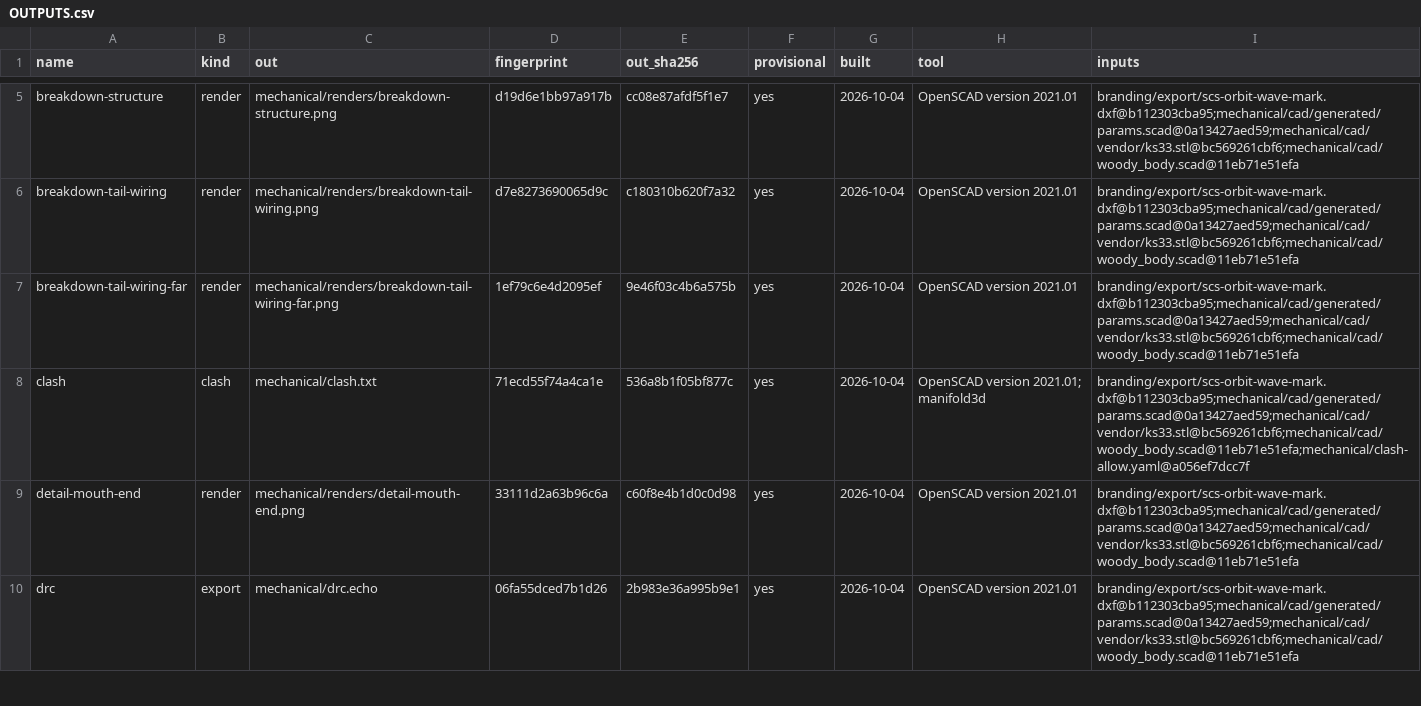
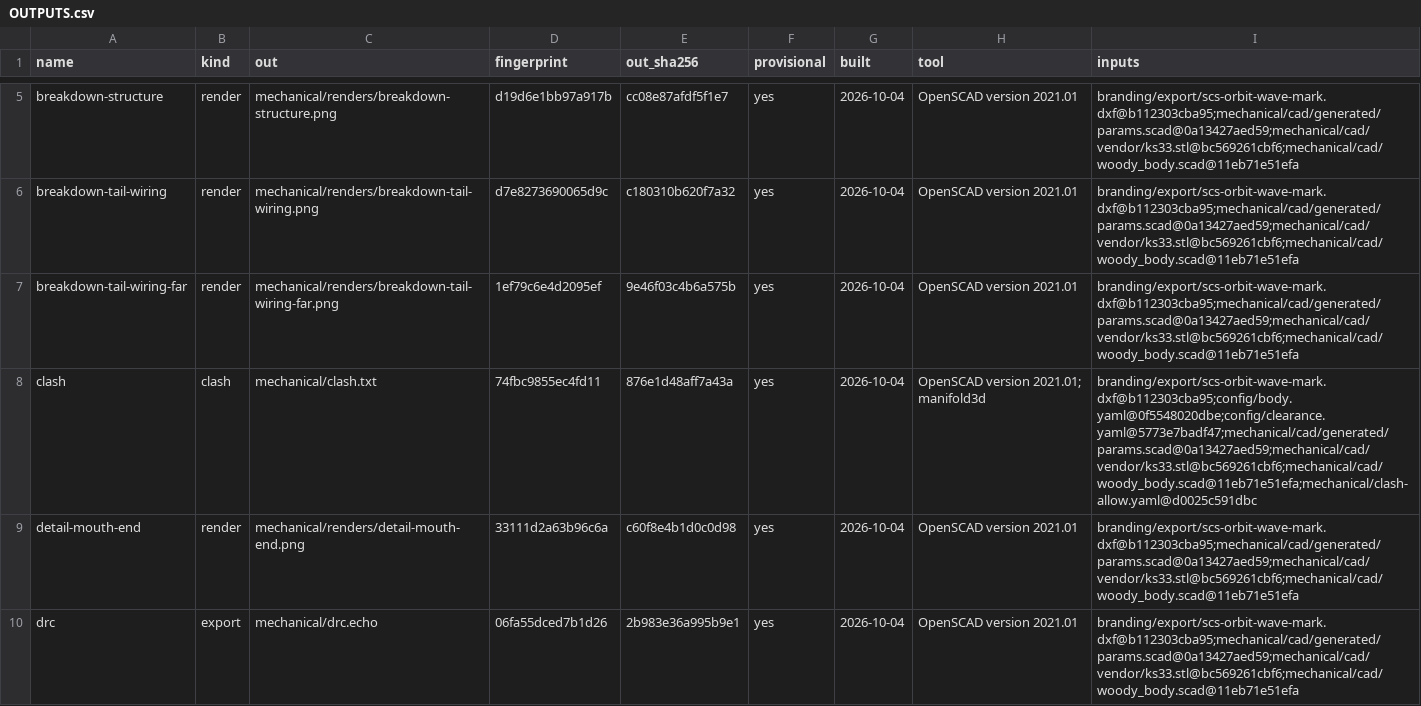
Before and after one commit to jeffmhopkins/Woody, a CSV file: mechanical/OUTPUTS.csv, drawn as a sheet; only a part is shown, gaps mark what is left out.

```diff
--- a/mechanical/OUTPUTS.csv
+++ b/mechanical/OUTPUTS.csv
@@ -7,3 +7,3 @@ breakdown-tail-wiring,render,mechanical/renders/breakdown-tail-wiring.png,d7e827
 breakdown-tail-wiring-far,render,mechanical/renders/breakdown-tail-wiring-far.png,1ef79c6e4d2095ef,9e46f03c4b6a575b,yes,2026-10-04,OpenSCAD version 2021.01,branding/export/scs-orbit-wave-mark.dxf@b112303cba95;mechanical/cad/generated/params.scad@0a13427aed59;mechanical/cad/vendor/ks33.stl@bc569261cbf6;mechanical/cad/woody_body.scad@11eb71e51efa
-clash,clash,mechanical/clash.txt,71ecd55f74a4ca1e,536a8b1f05bf877c,yes,2026-10-04,OpenSCAD version 2021.01; manifold3d,branding/export/scs-orbit-wave-mark.dxf@b112303cba95;mechanical/cad/generated/params.scad@0a13427aed59;mechanical/cad/vendor/ks33.stl@bc569261cbf6;mechanical/cad/woody_body.scad@11eb71e51efa;mechanical/clash-allow.yaml@a056ef7dcc7f
+clash,clash,mechanical/clash.txt,74fbc9855ec4fd11,876e1d48aff7a43a,yes,2026-10-04,OpenSCAD version 2021.01; manifold3d,branding/export/scs-orbit-wave-mark.dxf@b112303cba95;config/body.yaml@0f5548020dbe;config/clearance.yaml@5773e7badf47;mechanical/cad/generated/params.scad@0a13427aed59;mechanical/cad/vendor/ks33.stl@bc569261cbf6;mechanical/cad/woody_body.scad@11eb71e51efa;mechanical/clash-allow.yaml@d0025c591dbc
 detail-mouth-end,render,mechanical/renders/detail-mouth-end.png,33111d2a63b96c6a,c60f8e4b1d0c0d98,yes,2026-10-04,OpenSCAD version 2021.01,branding/export/scs-orbit-wave-mark.dxf@b112303cba95;mechanical/cad/generated/params.scad@0a13427aed59;mechanical/cad/vendor/ks33.stl@bc569261cbf6;mechanical/cad/woody_body.scad@11eb71e51efa
```
Also changed, not shown: mechanical/module/OUTPUTS.csv, 9 other files.
